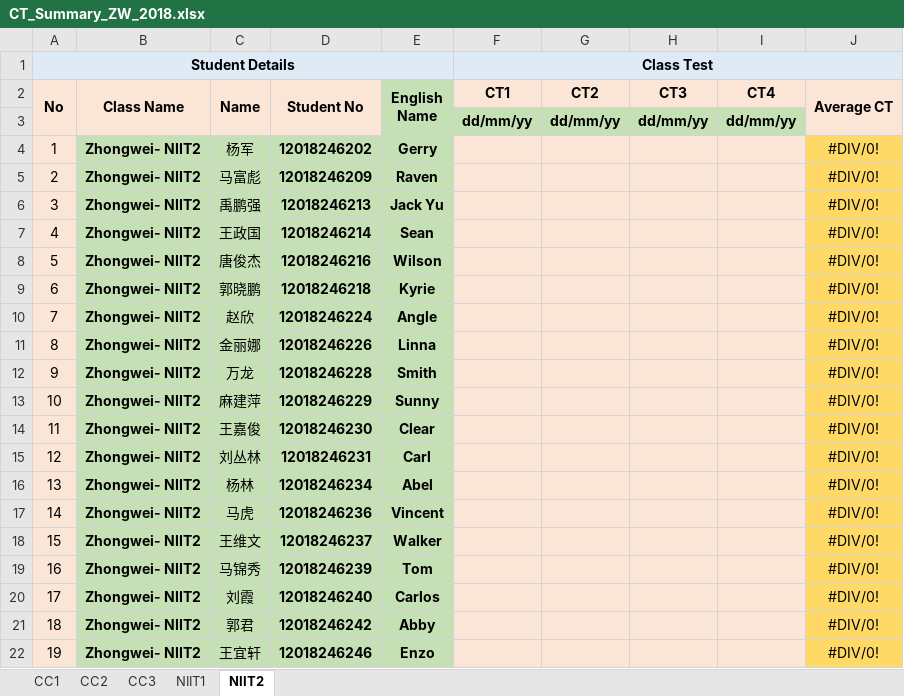
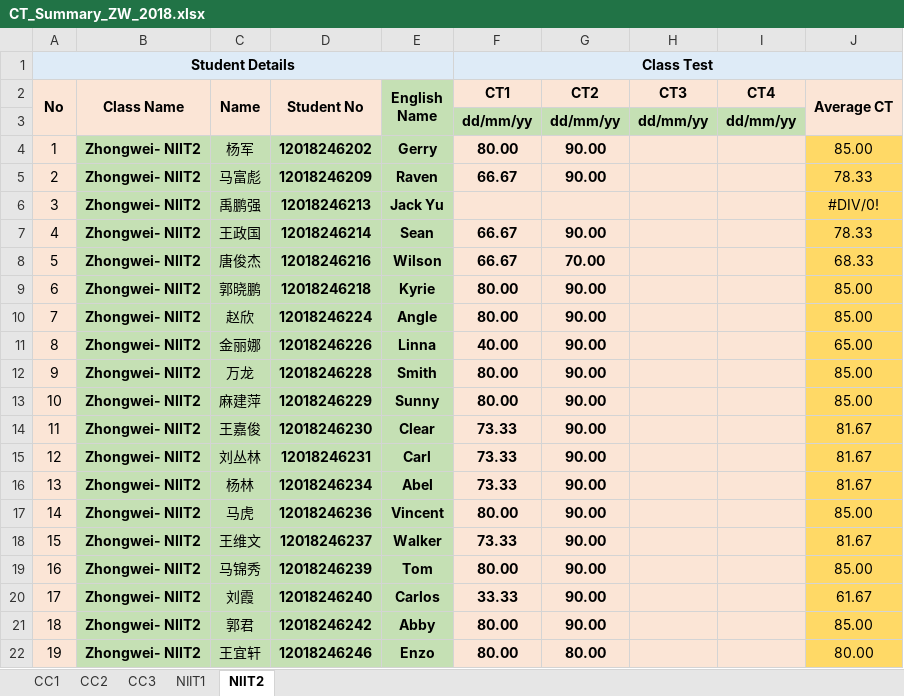
Before and after one commit to niit-nxu/Sept-2020---Jan-2021, an Excel workbook: Grade 2018/Class Test/CT_Summary_ZW_2018.xlsx, sheet NIIT2, drawn as a sheet; only a part is shown; values as stored, in another font and other column widths than the file's, no borders; the diff covers the shown part only; the diff names each change by its address in the sheet, - before the commit and + after, or states it on an @@ line.

```diff
--- a/Grade 2018/Class Test/CT_Summary_ZW_2018.xlsx (sheet NIIT2)
+++ b/Grade 2018/Class Test/CT_Summary_ZW_2018.xlsx (sheet NIIT2)
-F4 (CT1): (empty)
+F4 (CT1): 80.00
-G4:G5 (CT2): (empty)
+G4:G5 (CT2): 90.00
-J4 (Average CT): #DIV/0!
+J4 (Average CT): 85.00
-F5 (CT1): (empty)
+F5 (CT1): 66.67
-J5 (Average CT): #DIV/0!
+J5 (Average CT): 78.33
-F7:F8 (CT1): (empty)
+F7:F8 (CT1): 66.67
-G7 (CT2): (empty)
+G7 (CT2): 90.00
-J7 (Average CT): #DIV/0!
+J7 (Average CT): 78.33
-G8 (CT2): (empty)
+G8 (CT2): 70.00
-J8 (Average CT): #DIV/0!
+J8 (Average CT): 68.33
-F9:F10 (CT1): (empty)
+F9:F10 (CT1): 80.00
-G9:G21 (CT2): (empty)
+G9:G21 (CT2): 90.00
-J9:J10 (Average CT): #DIV/0!
+J9:J10 (Average CT): 85.00
-F11 (CT1): (empty)
+F11 (CT1): 40.00
-J11 (Average CT): #DIV/0!
+J11 (Average CT): 65.00
-F12:F13 (CT1): (empty)
+F12:F13 (CT1): 80.00
-J12:J13 (Average CT): #DIV/0!
+J12:J13 (Average CT): 85.00
-F14:F16 (CT1): (empty)
+F14:F16 (CT1): 73.33
-J14:J16 (Average CT): #DIV/0!
+J14:J16 (Average CT): 81.67
-F17 (CT1): (empty)
+F17 (CT1): 80.00
-J17 (Average CT): #DIV/0!
+J17 (Average CT): 85.00
-F18 (CT1): (empty)
+F18 (CT1): 73.33
-J18 (Average CT): #DIV/0!
+J18 (Average CT): 81.67
-F19 (CT1): (empty)
+F19 (CT1): 80.00
-J19 (Average CT): #DIV/0!
+J19 (Average CT): 85.00
-F20 (CT1): (empty)
+F20 (CT1): 33.33
-J20 (Average CT): #DIV/0!
+J20 (Average CT): 61.67
-F21:F22 (CT1): (empty)
+F21:F22 (CT1): 80.00
-J21 (Average CT): #DIV/0!
+J21 (Average CT): 85.00
-G22 (CT2): (empty)
+G22 (CT2): 80.00
-J22 (Average CT): #DIV/0!
+J22 (Average CT): 80.00
```
Also changed, not shown: 48 edited cells elsewhere in this sheet, formulas that keep their value, Grade 2018/Attendance/Attendance_Zhongwei_2018.xlsx, Grade 2018/HomeAssignment/HA_Summary_ZW_2018.xlsx, 6 other files.
